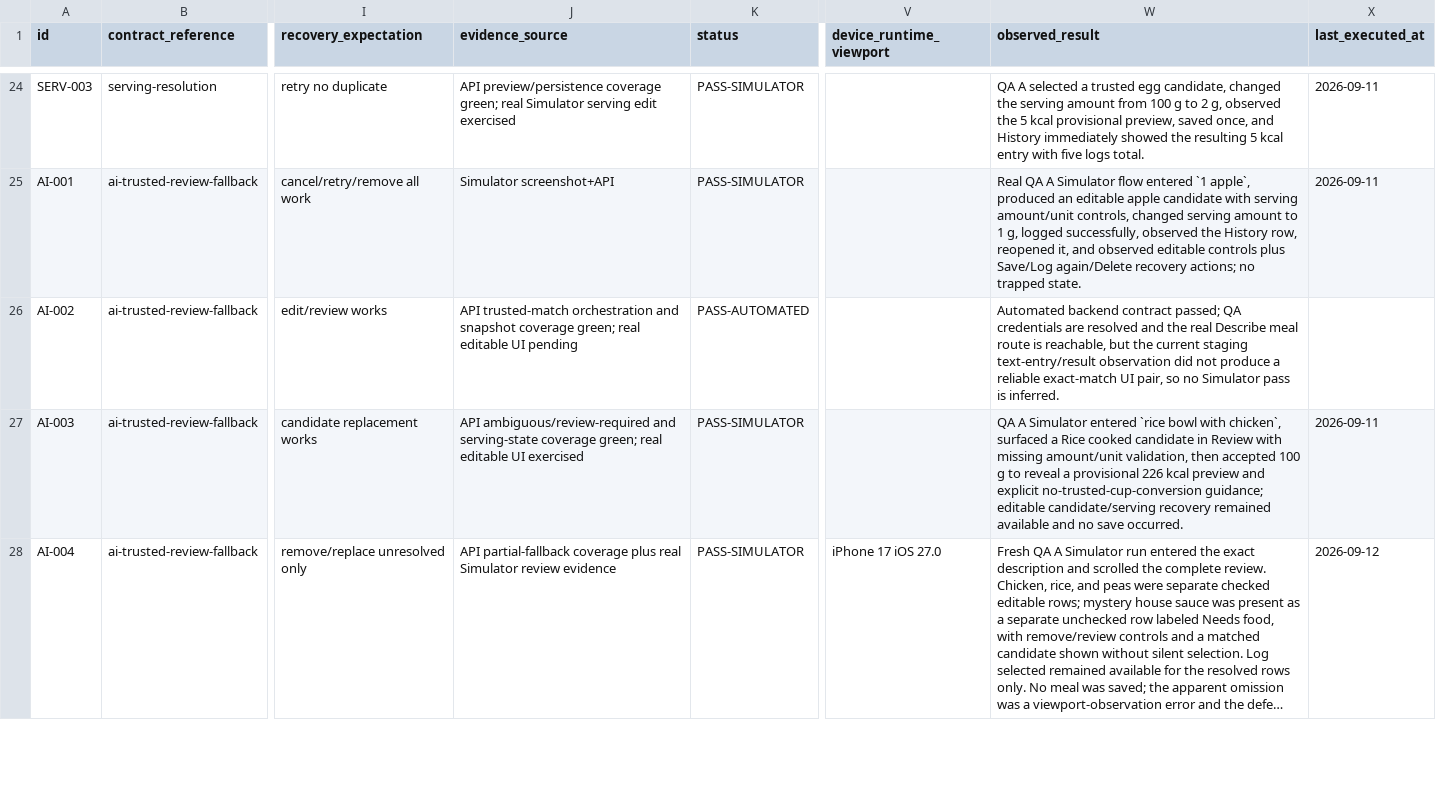
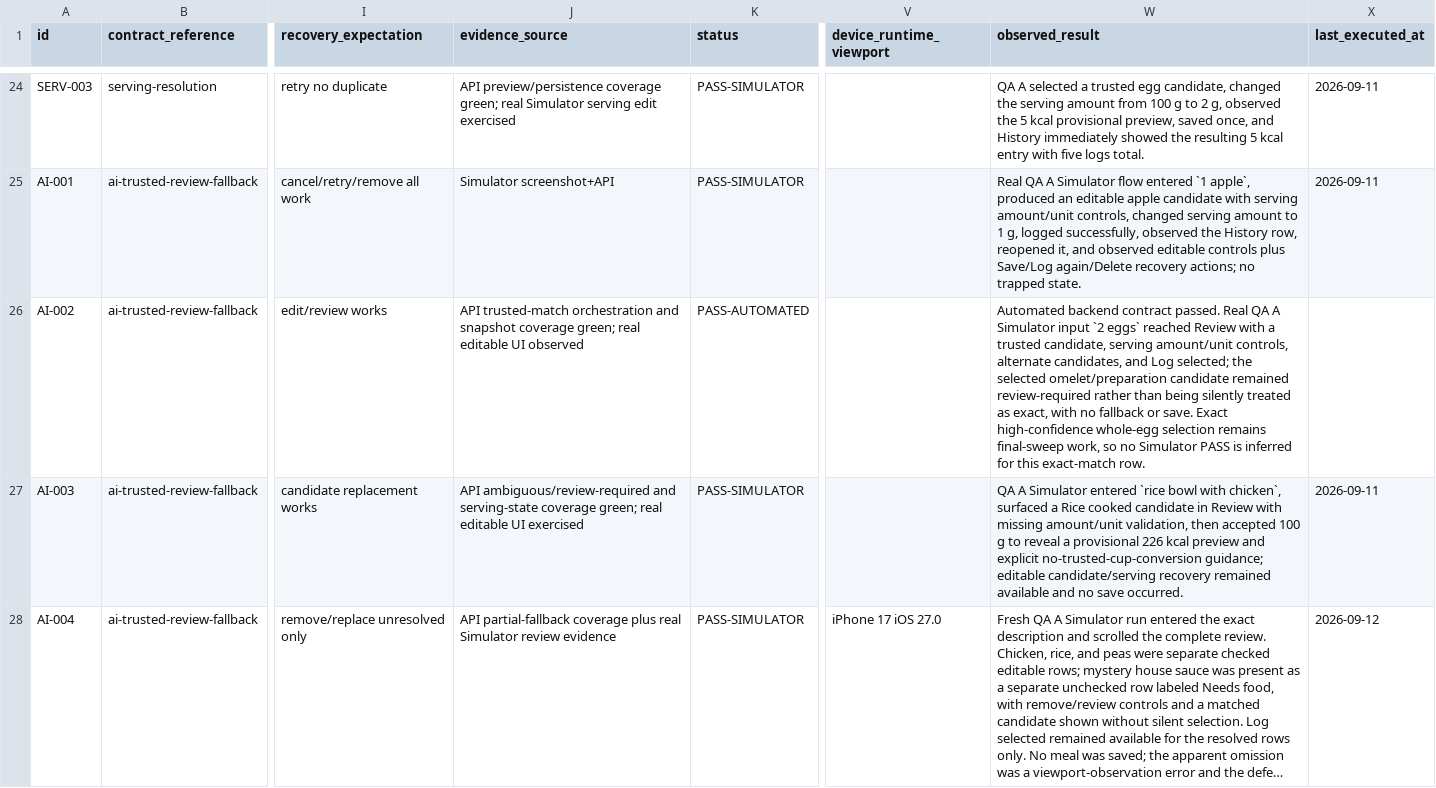
Before and after one commit to joshuaAryy/food-tracker, a CSV file: docs/superpowers/pre-phase-24-regression-matrix.csv, drawn as a sheet; only a part is shown, gaps mark what is left out; long unchanged cells end in …; the diff names each change by its address in the sheet, - before the commit and + after, or states it on an @@ line.

Commit message:
docs: record exact AI review observation

```diff
--- a/docs/superpowers/pre-phase-24-regression-matrix.csv
+++ b/docs/superpowers/pre-phase-24-regression-matrix.csv
-J26 (evidence_source): …editable UI pending
+J26 (evidence_source): …editable UI observed
-W26 (observed_result): …backend contract passed; QA credentials are resolved and the real Describe meal route is reachable, but the current staging text-entry/result observation did not produce a reliable exact-match UI pair, so no Simulator pass is inferred.
+W26 (observed_result): …backend contract passed. Real QA A Simulator input `2 eggs` reached Review with a trusted candidate, serving amount/unit controls, alternate candidates, and Log selected; the selected omelet/preparation candidate remained review-required rather than being silently treated as exact, with no fallback or save. Exact high-confidence whole-egg selection remains final-sweep work, so no Simulator PASS is inferred for this exact-match row.
```
